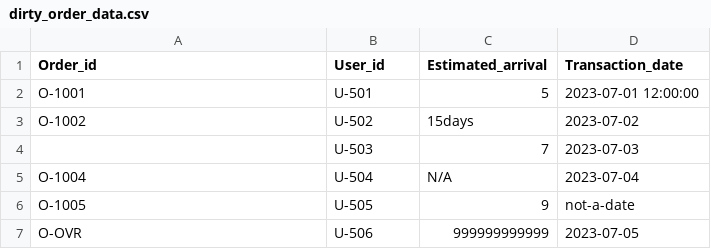
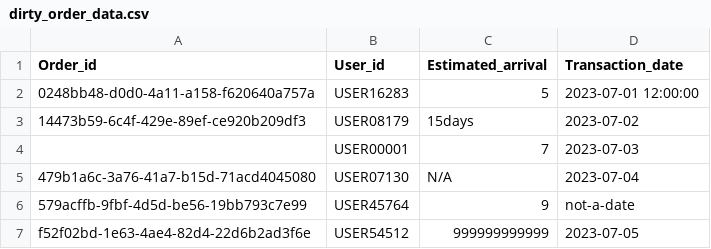
Before and after one commit to Quiosh/Datawarehouse-finals, a CSV file: datasets/Test Files/dirty_order_data.csv, drawn as a sheet.

```diff
--- a/datasets/Test Files/dirty_order_data.csv
+++ b/datasets/Test Files/dirty_order_data.csv
@@ -1,7 +1,7 @@
 Order_id,User_id,Estimated_arrival,Transaction_date
-O-1001,U-501,5,2023-07-01 12:00:00
-O-1002,U-502,15days,2023-07-02
-,U-503,7,2023-07-03
-O-1004,U-504,N/A,2023-07-04
-O-1005,U-505,9,not-a-date
-O-OVR,U-506,999999999999,2023-07-05
+0248bb48-d0d0-4a11-a158-f620640a757a,USER16283,5,2023-07-01 12:00:00
+14473b59-6c4f-429e-89ef-ce920b209df3,USER08179,15days,2023-07-02
+,USER00001,7,2023-07-03
+479b1a6c-3a76-41a7-b15d-71acd4045080,USER07130,N/A,2023-07-04
+579acffb-9fbf-4d5d-be56-19bb793c7e99,USER45764,9,not-a-date
+f52f02bd-1e63-4ae4-82d4-22d6b2ad3f6e,USER54512,999999999999,2023-07-05
```
Also changed, not shown: 3 other files.
